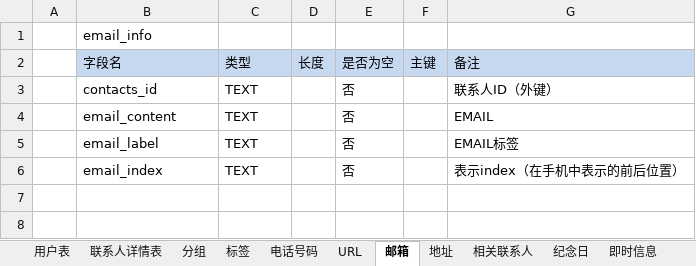
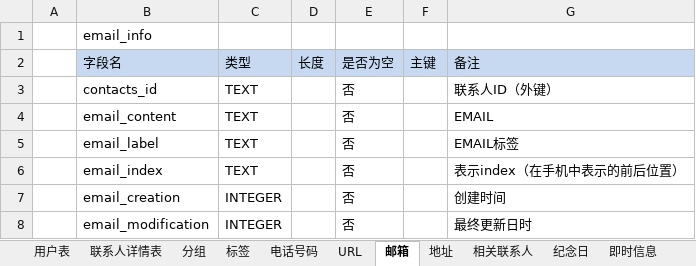
Before and after one commit to getpro/mygenius, an Excel workbook: AddressBook/好帮手用户备份DB.xlsx, sheet 邮箱, drawn as a sheet; values as stored, in another font and other column widths than the file's, no borders; the diff names each change by its address in the sheet, - before the commit and + after, or states it on an @@ line.

```diff
--- a/AddressBook/好帮手用户备份DB.xlsx (sheet 邮箱)
+++ b/AddressBook/好帮手用户备份DB.xlsx (sheet 邮箱)
+row 7:  | email_creation | INTEGER |  | 否 |  | 创建时间
+row 8:  | email_modification | INTEGER |  | 否 |  | 最终更新日时
```
Also changed, not shown: sheet 纪念日, sheet 即时信息, sheet URL, sheet 各种账号, sheet 各种证件, sheet 电话号码, 2 more sheets, 9 other files.
